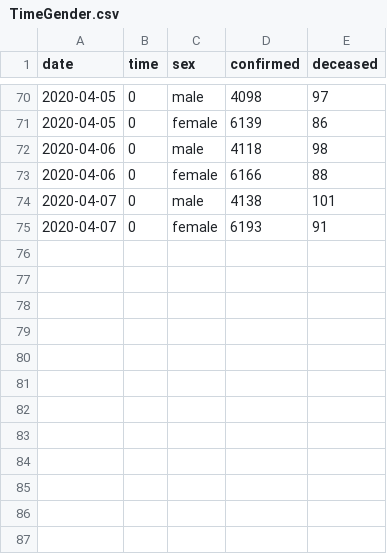
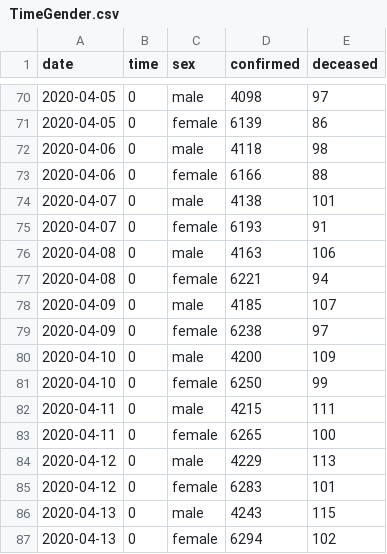
Before and after one commit to danaing/Data-Science-for-COVID-19, a CSV file: dataset/TimeGender.csv, drawn as a sheet; only a part is shown, gaps mark what is left out; the diff names each change by its address in the sheet, - before the commit and + after, or states it on an @@ line.

```diff
--- a/dataset/TimeGender.csv
+++ b/dataset/TimeGender.csv
+row 76: 2020-04-08 | 0 | male | 4163 | 106
+row 77: 2020-04-08 | 0 | female | 6221 | 94
+row 78: 2020-04-09 | 0 | male | 4185 | 107
+row 79: 2020-04-09 | 0 | female | 6238 | 97
+row 80: 2020-04-10 | 0 | male | 4200 | 109
+row 81: 2020-04-10 | 0 | female | 6250 | 99
+row 82: 2020-04-11 | 0 | male | 4215 | 111
+row 83: 2020-04-11 | 0 | female | 6265 | 100
+row 84: 2020-04-12 | 0 | male | 4229 | 113
+row 85: 2020-04-12 | 0 | female | 6283 | 101
+row 86: 2020-04-13 | 0 | male | 4243 | 115
+row 87: 2020-04-13 | 0 | female | 6294 | 102
```
Also changed, not shown: dataset/Case.csv, dataset/SearchTrend.csv, 11 other files.
